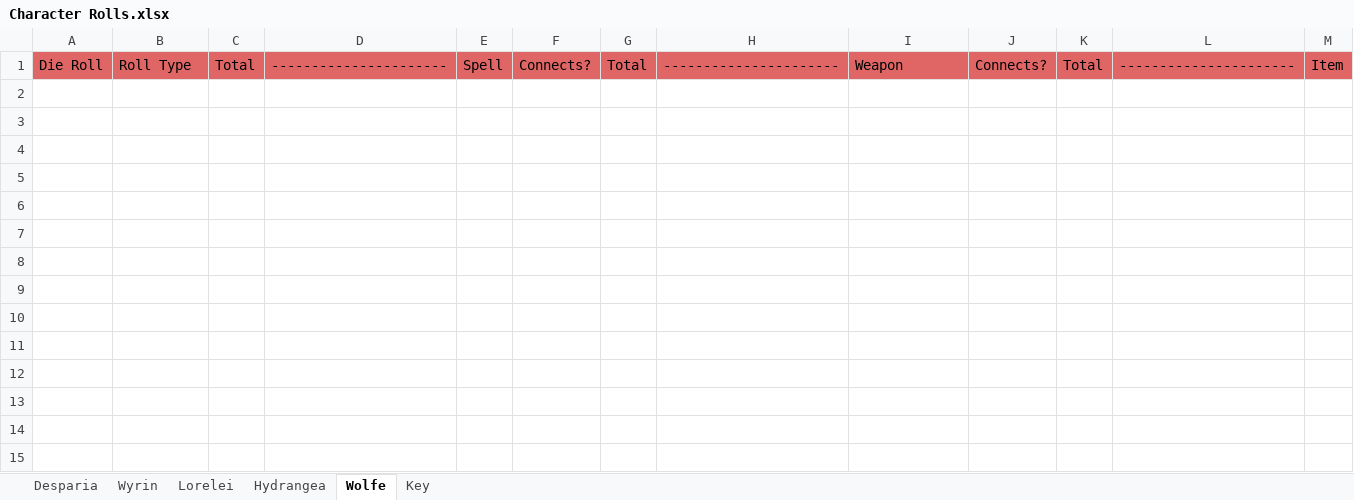
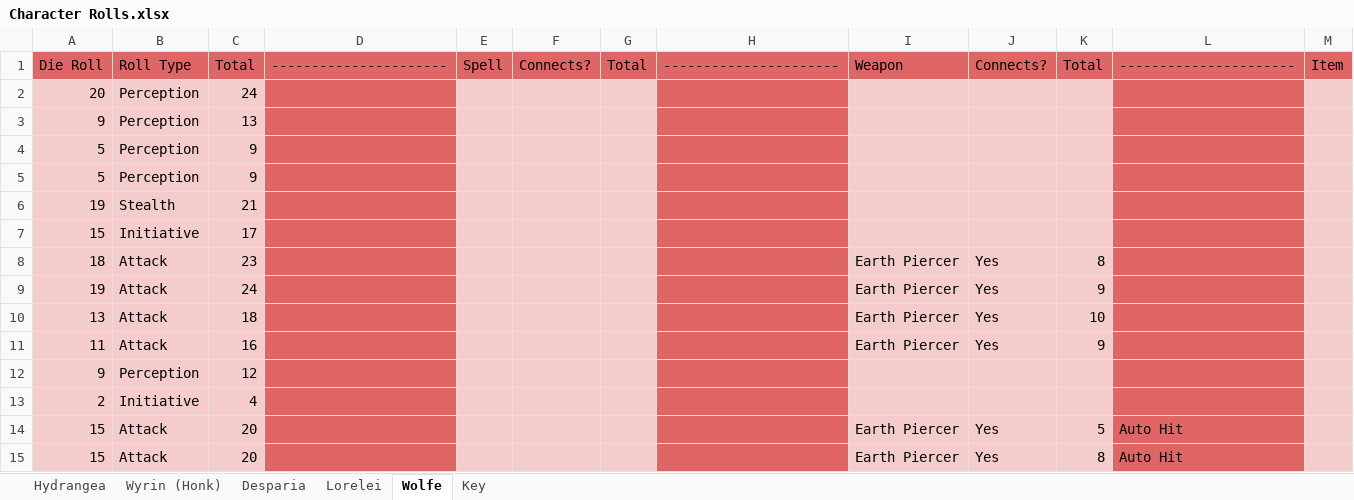
Before and after one commit to JoshBell302/Project-Minaria, an Excel workbook: Character Rolls.xlsx, sheet Wolfe, drawn as a sheet; only a part is shown; values as stored, in another font and other column widths than the file's, no borders; charts and pictures and conditional formats not drawn; rows hold the shown columns only; the diff names each change by its address in the sheet, - before the commit and + after, or states it on an @@ line.

```diff
--- a/Character Rolls.xlsx (sheet Wolfe)
+++ b/Character Rolls.xlsx (sheet Wolfe)
-sheet tab: Wyrin
+sheet tab: Wyrin (Honk)
@@ sheet tab order changed: Hydrangea | Wyrin (Honk) | Desparia | Lorelei | Wolfe | Key @@
+row 2: 20 | Perception | 24
+row 3: 9 | Perception | 13
+row 4: 5 | Perception | 9
+row 5: 5 | Perception | 9
+row 6: 19 | Stealth | 21
+row 7: 15 | Initiative | 17
+row 8: 18 | Attack | 23 |  |  |  |  |  | Earth Piercer | Yes | 8
+row 9: 19 | Attack | 24 |  |  |  |  |  | Earth Piercer | Yes | 9
+row 10: 13 | Attack | 18 |  |  |  |  |  | Earth Piercer | Yes | 10
+row 11: 11 | Attack | 16 |  |  |  |  |  | Earth Piercer | Yes | 9
+row 12: 9 | Perception | 12
+row 13: 2 | Initiative | 4
+row 14: 15 | Attack | 20 |  |  |  |  |  | Earth Piercer | Yes | 5 | Auto Hit
+row 15: 15 | Attack | 20 |  |  |  |  |  | Earth Piercer | Yes | 8 | Auto Hit
```
Also changed, not shown: sheet Lorelei, sheet Desparia, sheet Hydrangea, sheet Wyrin (Honk), 4 other files.
